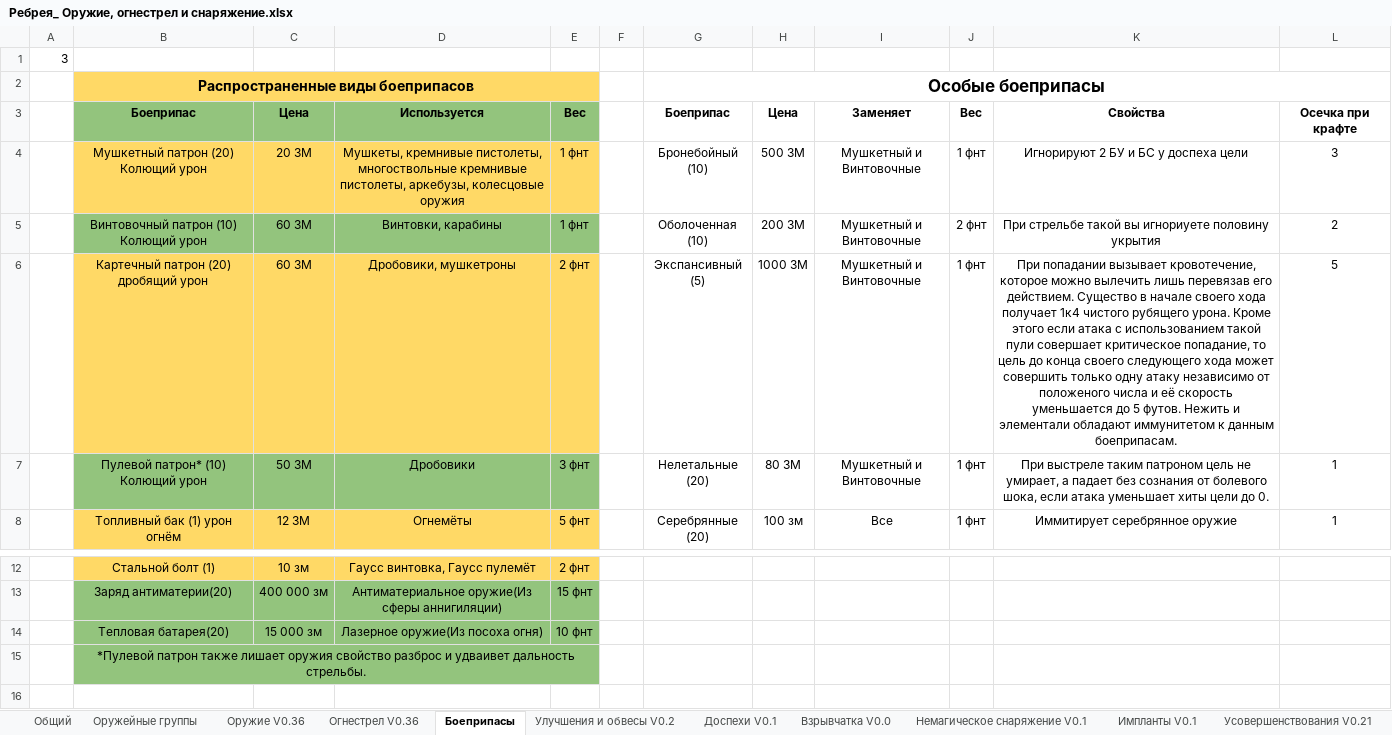
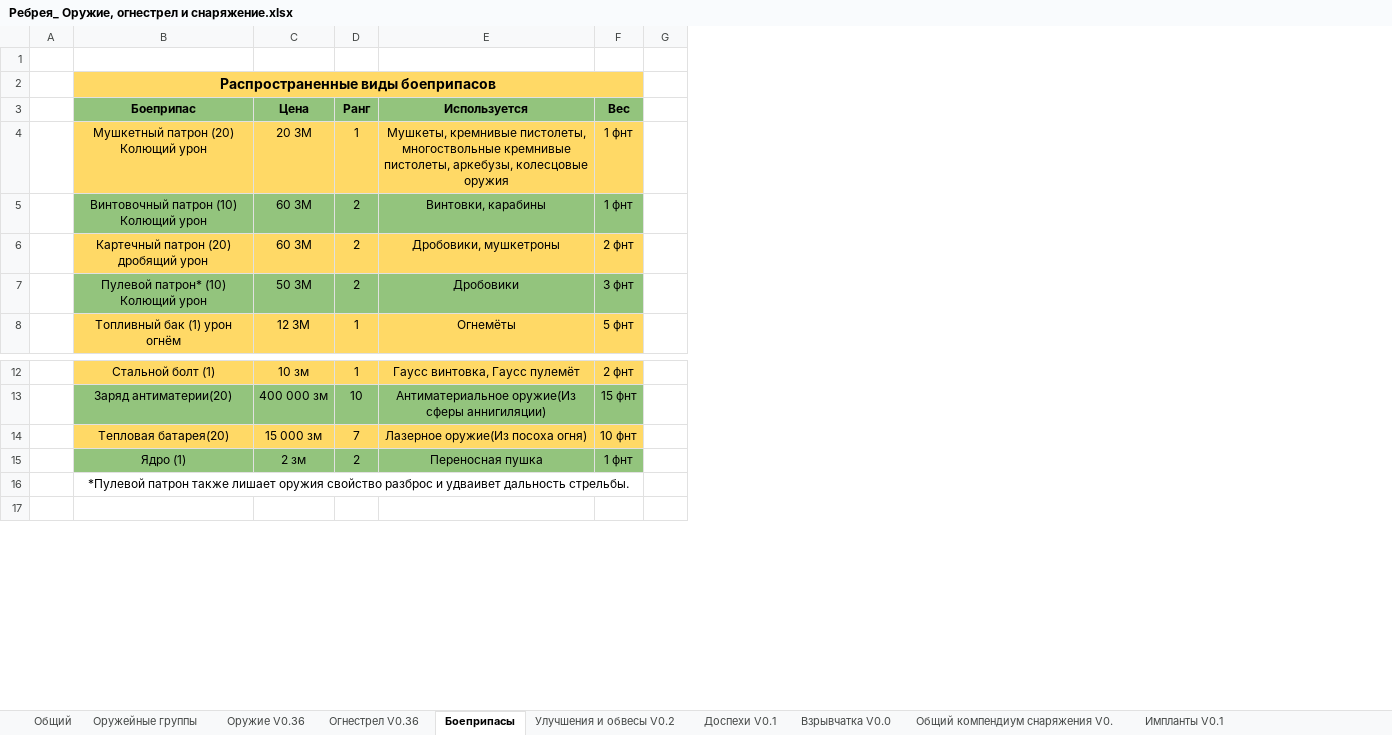
Before and after one commit to ill-lich-clone/rebreya-main, an Excel workbook: docs/Ребрея_ Оружие, огнестрел и снаряжение.xlsx, sheet Боеприпасы, drawn as a sheet; only a part is shown, gaps mark what is left out; values as stored, in another font and other column widths than the file's, no borders; charts and pictures not drawn; removed rows and columns are numbered as before the commit, all else as after; the diff names each change by its address in the sheet, - before the commit and + after, or states it on an @@ line.

```diff
--- a/docs/Ребрея_ Оружие, огнестрел и снаряжение.xlsx (sheet Боеприпасы)
+++ b/docs/Ребрея_ Оружие, огнестрел и снаряжение.xlsx (sheet Боеприпасы)
-sheet tab: Немагическое снаряжение V0.1
+sheet tab: Общий компендиум снаряжения V0.
-column A, row 1: 3
+column A, empty
+column D, rows 3-8: Ранг | 1 | 2 | 2 | 2 | 1; rows 12-14: 1 | 10 | 7
-column G, rows 2-8: Особые боеприпасы | Боеприпас | Бронебойный (10) | Оболоченная (10) | Экспансивный (5) | Нелетальные (20) | Серебрянные (20)
-column H, rows 3-8: Цена | 500 ЗМ | 200 ЗМ | 1000 ЗМ | 80 ЗМ | 100 зм
-column I, rows 3-8: Заменяет | Мушкетный и Винтовочные | Мушкетный и Винтовочные | Мушкетный и Винтовочные | Мушкетный и Винтовочные | Все
-column J, rows 3-8: Вес | 1 фнт | 2 фнт | 1 фнт | 1 фнт | 1 фнт
-column K, rows 3-8: Свойства | Игнорируют 2 БУ и БС у доспеха цели | При стрельбе такой вы игнориуете половину укрытия | При попадании вызывает кровотечение, которое можно вылечить лишь перевязав его действием. Существо в начале своего хода получает 1к4 чистого рубящего урона. Кроме этого если атака с использованием такой пули совершает критическое попадание, то цель до конца своего следующего хода может совершить только одну атаку независимо от положеного числа и её скорость уменьшается до 5 футов. Нежить и элементали обладают иммунитетом к данным боеприпасам. | При выстреле таким патроном цель не умирает, а падает без сознания от болевого шока, если атака уменьшает хиты цели до 0. | Иммитирует серебрянное оружие
-column L, rows 3-8: Осечка при крафте | 3 | 2 | 5 | 1 | 1
-B14:C14 fill: #93C47D
+B14:C14 fill: #FFD966
-E14:F14 fill: #93C47D
+E14:F14 fill: #FFD966
+row 15:  | Ядро (1) | 2 зм | 2 | Переносная пушка | 1 фнт
-B16 fill: #93C47D
+B16 fill: none
```
Also changed, not shown: sheet Импланты V0.1, sheet Энциклопедия материалов, sheet Магические предметы V0, sheet Заклинания V0, sheet Транспорт V0.1, sheet Усовершенствования V0.21, 2 more sheets, hidden cells, charts or pictures, 4 other files.
